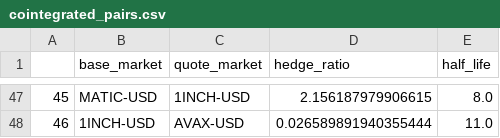
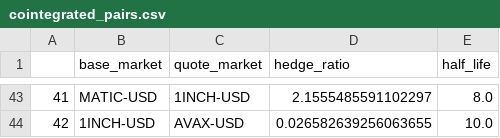
Before and after one commit to Ranegg/dydx-trading-bot, a CSV file: program/cointegrated_pairs.csv, drawn as a sheet; only a part is shown, gaps mark what is left out; addresses are those after the commit; the diff covers the shown part only; the diff names each change by its address in the sheet, - before the commit and + after, or states it on an @@ line.

```diff
--- a/program/cointegrated_pairs.csv
+++ b/program/cointegrated_pairs.csv
@@ column A renumbered from row 3 down @@
-D43 (hedge_ratio): 2.156187979906615
+D43 (hedge_ratio): 2.1555485591102297
-D44 (hedge_ratio): 0.026589891940355444
+D44 (hedge_ratio): 0.026582639256063655
-E44 (half_life): 11.0
+E44 (half_life): 10.0
```
Also changed, not shown: 4 added rows, 8 removed rows and 52 edited cells elsewhere in this file, 2 other files.
